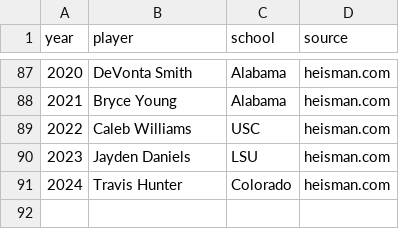
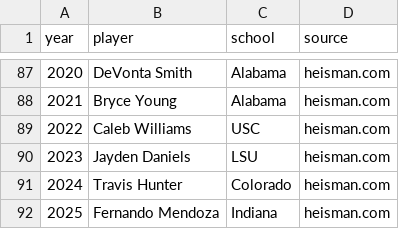
Before and after one commit to AlexVastartis/AlexVastartis.github.io, a CSV file: data/manual/heisman.csv, drawn as a sheet; only a part is shown, gaps mark what is left out; the diff names each change by its address in the sheet, - before the commit and + after, or states it on an @@ line.

```diff
--- a/data/manual/heisman.csv
+++ b/data/manual/heisman.csv
+row 92: 2025 | Fernando Mendoza | Indiana | heisman.com
```
Also changed, not shown: data/manual/blurbs.csv, data/manual/national_titles.csv, 15 other files.
